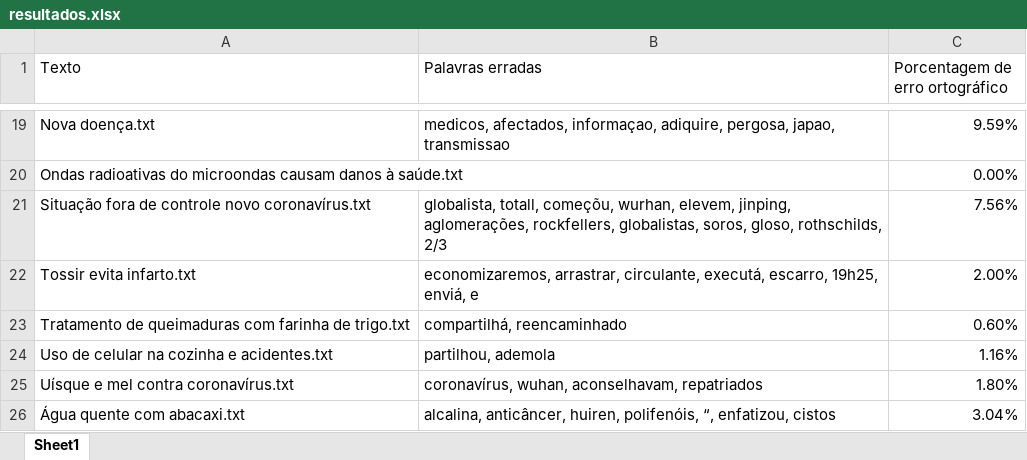
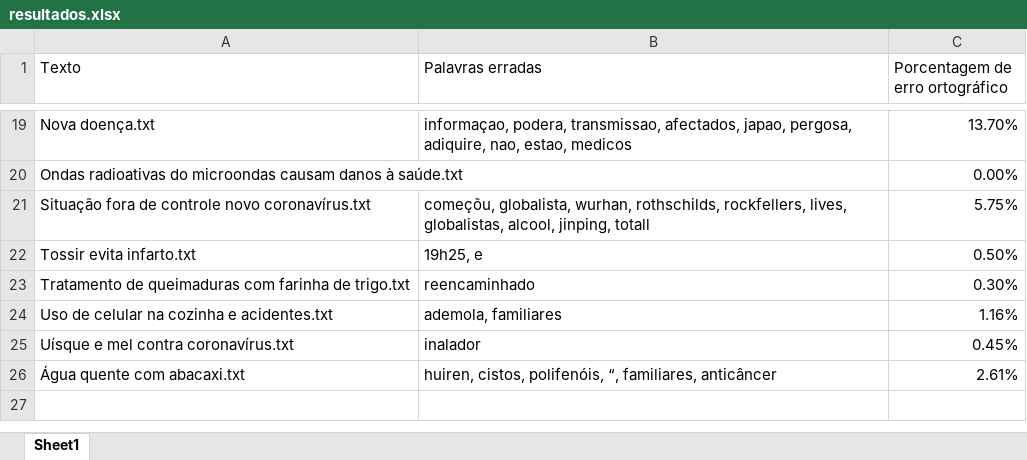
Before and after one commit to AndersonOyama/TCC, an Excel workbook: resultados.xlsx, sheet Sheet1, drawn as a sheet; only a part is shown, gaps mark what is left out; values as stored, in another font and other column widths than the file's, no borders; the diff covers the shown part only; the diff names each change by its address in the sheet, - before the commit and + after, or states it on an @@ line.

```diff
--- a/resultados.xlsx (sheet Sheet1)
+++ b/resultados.xlsx (sheet Sheet1)
-B19 (Palavras erradas): medicos, afectados, informaçao, adiquire, pergosa, japao, transmissao
+B19 (Palavras erradas): informaçao, podera, transmissao, afectados, japao, pergosa, adiquire, nao, estao, medicos
-C19 (Porcentagem de erro ortográfico): 9.59%
+C19 (Porcentagem de erro ortográfico): 13.70%
-B21 (Palavras erradas): globalista, totall, começõu, wurhan, elevem, jinping, aglomerações, rockfellers, globalistas, soros, gloso, rothschilds, 2/3
+B21 (Palavras erradas): começõu, globalista, wurhan, rothschilds, rockfellers, lives, globalistas, alcool, jinping, totall
-C21 (Porcentagem de erro ortográfico): 7.56%
+C21 (Porcentagem de erro ortográfico): 5.75%
-B22 (Palavras erradas): economizaremos, arrastrar, circulante, executá, escarro, 19h25, enviá, e
+B22 (Palavras erradas): 19h25, e
-C22 (Porcentagem de erro ortográfico): 2.00%
+C22 (Porcentagem de erro ortográfico): 0.50%
-B23 (Palavras erradas): compartilhá, reencaminhado
+B23 (Palavras erradas): reencaminhado
-C23 (Porcentagem de erro ortográfico): 0.60%
+C23 (Porcentagem de erro ortográfico): 0.30%
-B24 (Palavras erradas): partilhou, ademola
+B24 (Palavras erradas): ademola, familiares
-B25 (Palavras erradas): coronavírus, wuhan, aconselhavam, repatriados
+B25 (Palavras erradas): inalador
-C25 (Porcentagem de erro ortográfico): 1.80%
+C25 (Porcentagem de erro ortográfico): 0.45%
-B26 (Palavras erradas): alcalina, anticâncer, huiren, polifenóis, “, enfatizou, cistos
+B26 (Palavras erradas): huiren, cistos, polifenóis, “, familiares, anticâncer
-C26 (Porcentagem de erro ortográfico): 3.04%
+C26 (Porcentagem de erro ortográfico): 2.61%
```
Also changed, not shown: 31 edited cells elsewhere in this sheet, 20 other files.
